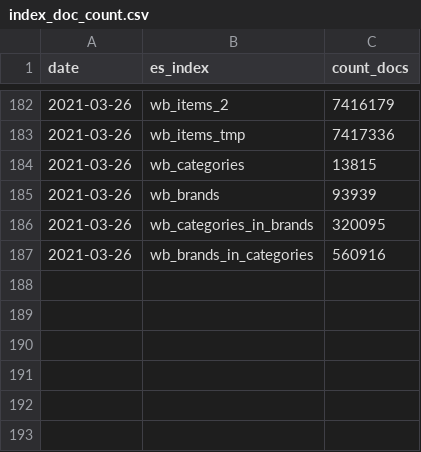
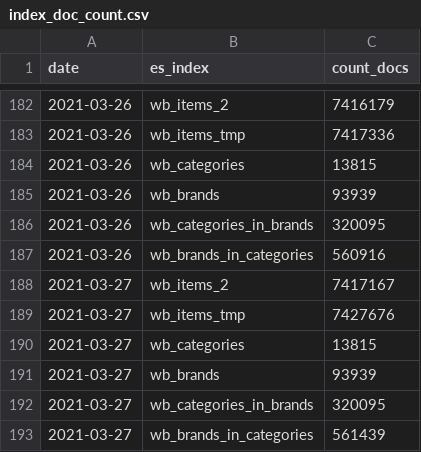
Before and after one commit to rusantsovsv/dashboard_rt, a CSV file: csv_dashboard/index_doc_count.csv, drawn as a sheet; only a part is shown, gaps mark what is left out.

```diff
--- a/csv_dashboard/index_doc_count.csv
+++ b/csv_dashboard/index_doc_count.csv
@@ -187 +187,7 @@ date,es_index,count_docs
 2021-03-26,wb_brands_in_categories,560916
+2021-03-27,wb_items_2,7417167
+2021-03-27,wb_items_tmp,7427676
+2021-03-27,wb_categories,13815
+2021-03-27,wb_brands,93939
+2021-03-27,wb_categories_in_brands,320095
+2021-03-27,wb_brands_in_categories,561439
```
Also changed, not shown: csv_dashboard/not_updates_files.csv, csv_dashboard/random_brands.csv.
